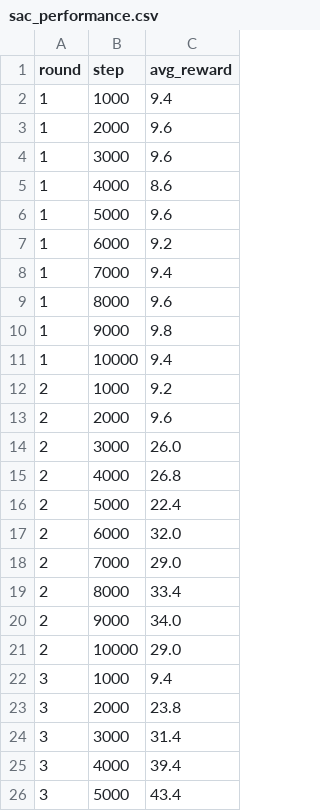
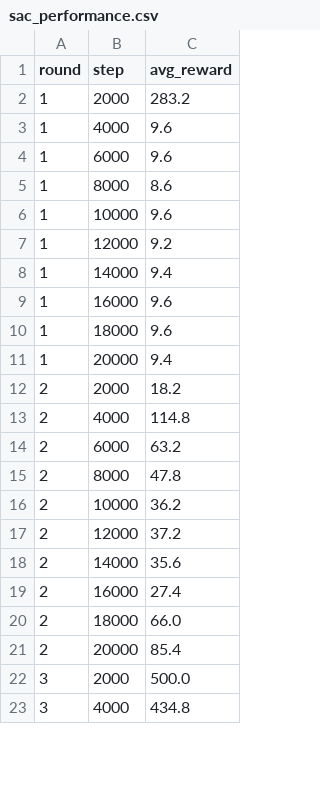
Before and after one commit to karthick-yes/rlhf-hybrid-capstone, a CSV file: logs/sac_performance.csv, drawn as a sheet; only a part is shown; the diff covers the shown part only.

```diff
--- a/logs/sac_performance.csv
+++ b/logs/sac_performance.csv
@@ -1,26 +1,23 @@
 round,step,avg_reward
-1,1000,9.4
-1,2000,9.6
-1,3000,9.6
-1,4000,8.6
-1,5000,9.6
-1,6000,9.2
-1,7000,9.4
-1,8000,9.6
-1,9000,9.8
-1,10000,9.4
-2,1000,9.2
-2,2000,9.6
-2,3000,26.0
-2,4000,26.8
-2,5000,22.4
-2,6000,32.0
-2,7000,29.0
-2,8000,33.4
-2,9000,34.0
-2,10000,29.0
-3,1000,9.4
-3,2000,23.8
-3,3000,31.4
-3,4000,39.4
-3,5000,43.4
+1,2000,283.2
+1,4000,9.6
+1,6000,9.6
+1,8000,8.6
+1,10000,9.6
+1,12000,9.2
+1,14000,9.4
+1,16000,9.6
+1,18000,9.6
+1,20000,9.4
+2,2000,18.2
+2,4000,114.8
+2,6000,63.2
+2,8000,47.8
+2,10000,36.2
+2,12000,37.2
+2,14000,35.6
+2,16000,27.4
+2,18000,66.0
+2,20000,85.4
+3,2000,500.0
+3,4000,434.8
```
Also changed, not shown: 5 added rows, 22 removed rows and 3 edited cells elsewhere in this file, logs/loop_diagnostics.csv, logs/query_log.csv, 33 other files.
